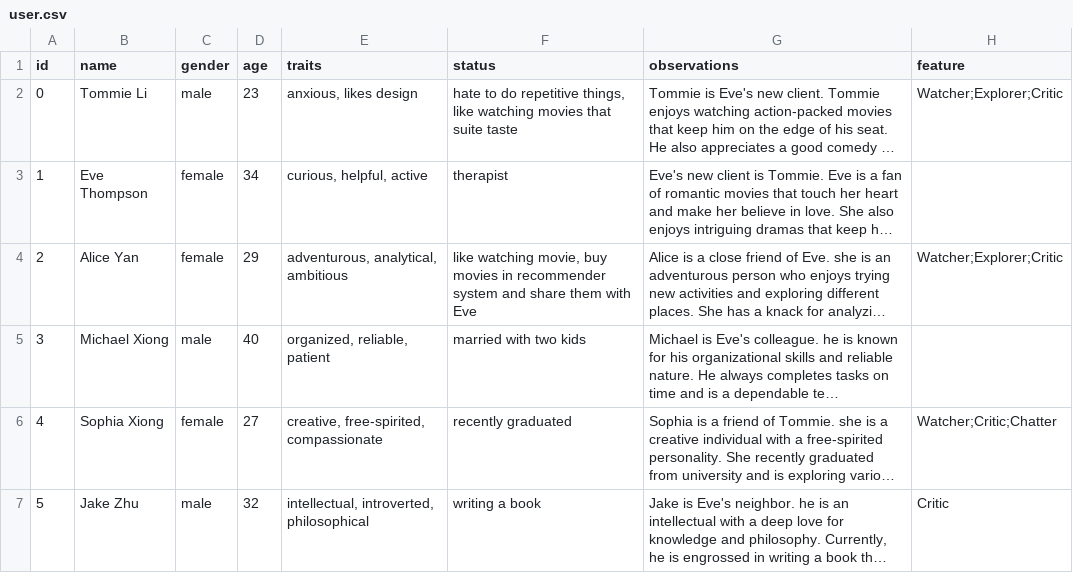
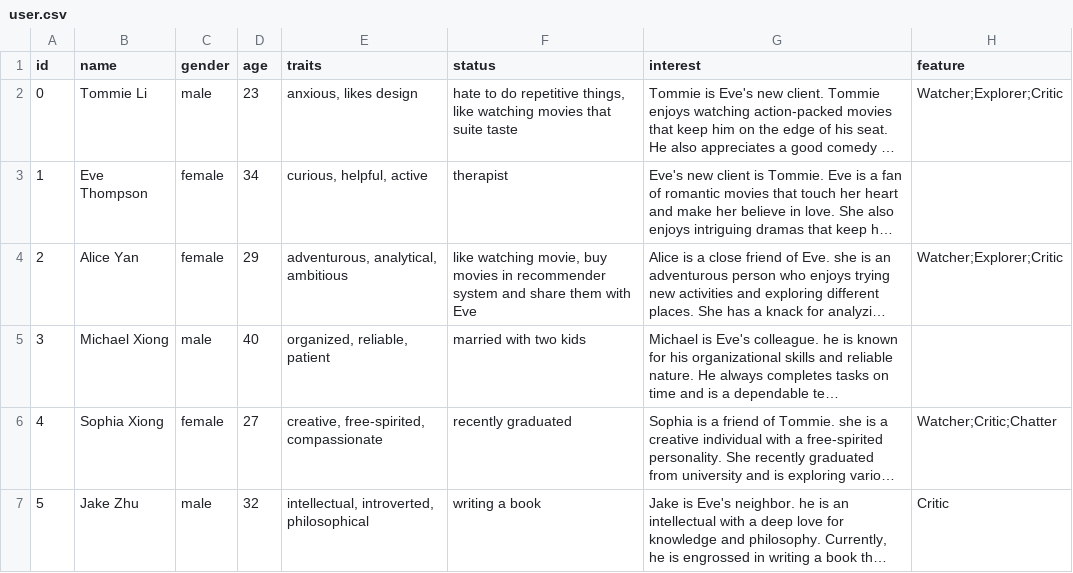
Before and after one commit to RUC-GSAI/YuLan-Rec, a CSV file: user.csv, drawn as a sheet; only a part is shown; long unchanged cells end in …; the diff names each change by its address in the sheet, - before the commit and + after, or states it on an @@ line.

```diff
--- a/user.csv
+++ b/user.csv
-G1: observations
+G1: interest
```
Also changed, not shown: 10 other files.
